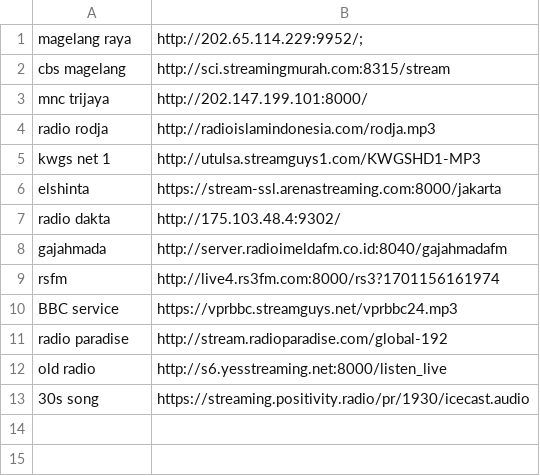
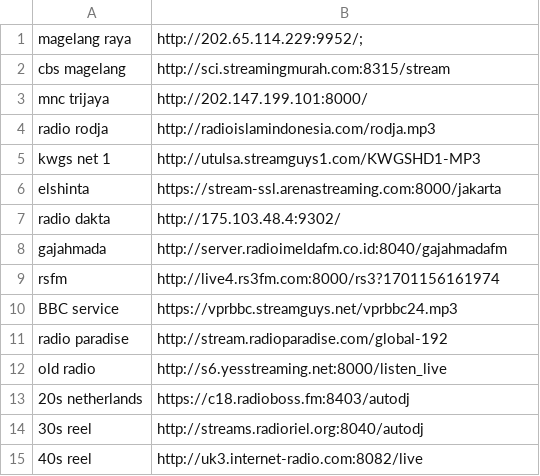
Before and after one commit to Androganz/esp32-basedradio, a CSV file: list-station-ID.csv, drawn as a sheet.

Commit message:
Update list-station-ID.csv

```diff
--- a/list-station-ID.csv
+++ b/list-station-ID.csv
@@ -12,2 +12,4 @@ radio paradise,http://stream.radioparadise.com/global-192
 old radio,http://s6.yesstreaming.net:8000/listen_live
-30s song,https://streaming.positivity.radio/pr/1930/icecast.audio
+20s netherlands,https://c18.radioboss.fm:8403/autodj
+30s reel,http://streams.radioriel.org:8040/autodj
+40s reel,http://uk3.internet-radio.com:8082/live
```
